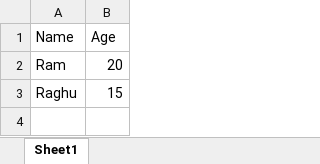
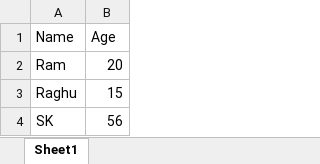
Before and after one commit to satishkr39/vbScript, an Excel workbook: Test.xlsx, sheet Sheet1, drawn as a sheet; values as stored, in another font and other column widths than the file's, no borders; the diff names each change by its address in the sheet, - before the commit and + after, or states it on an @@ line.

```diff
--- a/Test.xlsx (sheet Sheet1)
+++ b/Test.xlsx (sheet Sheet1)
+row 4: SK | 56
```
Also changed, not shown: 6 other files.
